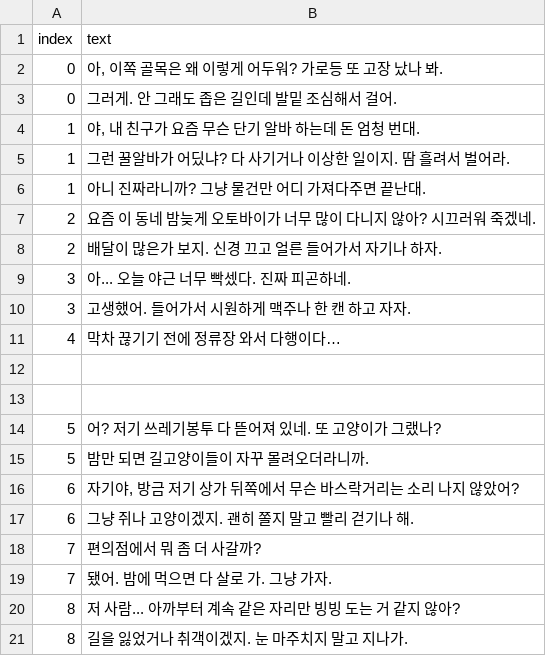
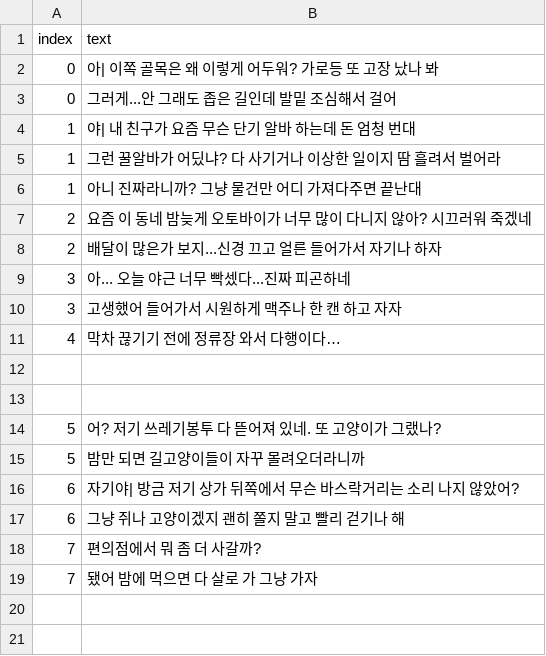
Before and after one commit to K-MIN-SEC/mayac, a CSV file: Assets/TextFile/Day2/Day2_NPC.csv, drawn as a sheet.

```diff
--- a/Assets/TextFile/Day2/Day2_NPC.csv
+++ b/Assets/TextFile/Day2/Day2_NPC.csv
@@ -1,11 +1,11 @@
 index,text
-0,"아, 이쪽 골목은 왜 이렇게 어두워? 가로등 또 고장 났나 봐."
-0,그러게. 안 그래도 좁은 길인데 발밑 조심해서 걸어.
-1,"야, 내 친구가 요즘 무슨 단기 알바 하는데 돈 엄청 번대."
-1,그런 꿀알바가 어딨냐? 다 사기거나 이상한 일이지. 땀 흘려서 벌어라.
-1,아니 진짜라니까? 그냥 물건만 어디 가져다주면 끝난대.
-2,요즘 이 동네 밤늦게 오토바이가 너무 많이 다니지 않아? 시끄러워 죽겠네.
-2,배달이 많은가 보지. 신경 끄고 얼른 들어가서 자기나 하자.
-3,아... 오늘 야근 너무 빡셌다. 진짜 피곤하네.
-3,고생했어. 들어가서 시원하게 맥주나 한 캔 하고 자자.
+0,아| 이쪽 골목은 왜 이렇게 어두워? 가로등 또 고장 났나 봐
+0,그러게...안 그래도 좁은 길인데 발밑 조심해서 걸어
+1,야| 내 친구가 요즘 무슨 단기 알바 하는데 돈 엄청 번대
+1,그런 꿀알바가 어딨냐? 다 사기거나 이상한 일이지 땀 흘려서 벌어라
+1,아니 진짜라니까? 그냥 물건만 어디 가져다주면 끝난대
+2,요즘 이 동네 밤늦게 오토바이가 너무 많이 다니지 않아? 시끄러워 죽겠네
+2,배달이 많은가 보지...신경 끄고 얼른 들어가서 자기나 하자
+3,아... 오늘 야근 너무 빡셌다...진짜 피곤하네
+3,고생했어 들어가서 시원하게 맥주나 한 캔 하고 자자
 4,막차 끊기기 전에 정류장 와서 다행이다…
@@ -14,8 +14,6 @@
 5,어? 저기 쓰레기봉투 다 뜯어져 있네. 또 고양이가 그랬나?
-5,밤만 되면 길고양이들이 자꾸 몰려오더라니까.
-6,"자기야, 방금 저기 상가 뒤쪽에서 무슨 바스락거리는 소리 나지 않았어?"
-6,그냥 쥐나 고양이겠지. 괜히 쫄지 말고 빨리 걷기나 해.
+5,밤만 되면 길고양이들이 자꾸 몰려오더라니까
+6,자기야| 방금 저기 상가 뒤쪽에서 무슨 바스락거리는 소리 나지 않았어?
+6,그냥 쥐나 고양이겠지 괜히 쫄지 말고 빨리 걷기나 해
 7,편의점에서 뭐 좀 더 사갈까?
-7,됐어. 밤에 먹으면 다 살로 가. 그냥 가자.
-8,저 사람... 아까부터 계속 같은 자리만 빙빙 도는 거 같지 않아?
-8,길을 잃었거나 취객이겠지. 눈 마주치지 말고 지나가.
+7,됐어 밤에 먹으면 다 살로 가 그냥 가자
```
Also changed, not shown: Assets/TextFile/Day3/Day3_NPC.csv, Assets/TextFile/Day4/Day4_NPC.csv, 7 other files.
